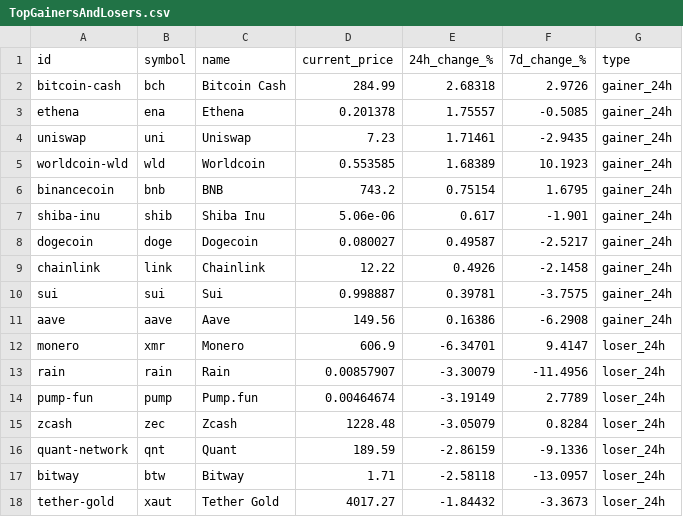
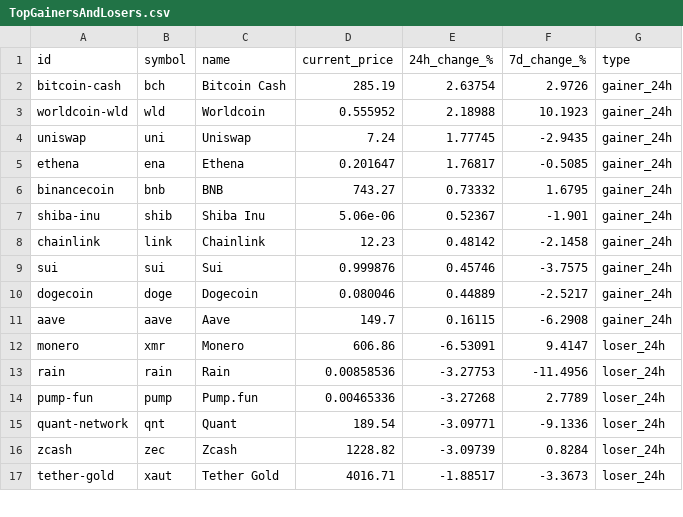
Before and after one commit to rfrm-dao/MarketDataResearch, a CSV file: TopGainersAndLosers.csv, drawn as a sheet; only a part is shown; the diff covers the shown part only.

```diff
--- a/TopGainersAndLosers.csv
+++ b/TopGainersAndLosers.csv
@@ -1,18 +1,17 @@
 id,symbol,name,current_price,24h_change_%,7d_change_%,type
-bitcoin-cash,bch,Bitcoin Cash,284.99,2.68318,2.9726,gainer_24h
-ethena,ena,Ethena,0.201378,1.75557,-0.5085,gainer_24h
-uniswap,uni,Uniswap,7.23,1.71461,-2.9435,gainer_24h
-worldcoin-wld,wld,Worldcoin,0.553585,1.68389,10.1923,gainer_24h
-binancecoin,bnb,BNB,743.2,0.75154,1.6795,gainer_24h
-shiba-inu,shib,Shiba Inu,5.06e-06,0.617,-1.901,gainer_24h
-dogecoin,doge,Dogecoin,0.080027,0.49587,-2.5217,gainer_24h
-chainlink,link,Chainlink,12.22,0.4926,-2.1458,gainer_24h
-sui,sui,Sui,0.998887,0.39781,-3.7575,gainer_24h
-aave,aave,Aave,149.56,0.16386,-6.2908,gainer_24h
-monero,xmr,Monero,606.9,-6.34701,9.4147,loser_24h
-rain,rain,Rain,0.00857907,-3.30079,-11.4956,loser_24h
-pump-fun,pump,Pump.fun,0.00464674,-3.19149,2.7789,loser_24h
-zcash,zec,Zcash,1228.48,-3.05079,0.8284,loser_24h
-quant-network,qnt,Quant,189.59,-2.86159,-9.1336,loser_24h
-bitway,btw,Bitway,1.71,-2.58118,-13.0957,loser_24h
-tether-gold,xaut,Tether Gold,4017.27,-1.84432,-3.3673,loser_24h
+bitcoin-cash,bch,Bitcoin Cash,285.19,2.63754,2.9726,gainer_24h
+worldcoin-wld,wld,Worldcoin,0.555952,2.18988,10.1923,gainer_24h
+uniswap,uni,Uniswap,7.24,1.77745,-2.9435,gainer_24h
+ethena,ena,Ethena,0.201647,1.76817,-0.5085,gainer_24h
+binancecoin,bnb,BNB,743.27,0.73332,1.6795,gainer_24h
+shiba-inu,shib,Shiba Inu,5.06e-06,0.52367,-1.901,gainer_24h
+chainlink,link,Chainlink,12.23,0.48142,-2.1458,gainer_24h
+sui,sui,Sui,0.999876,0.45746,-3.7575,gainer_24h
+dogecoin,doge,Dogecoin,0.080046,0.44889,-2.5217,gainer_24h
+aave,aave,Aave,149.7,0.16115,-6.2908,gainer_24h
+monero,xmr,Monero,606.86,-6.53091,9.4147,loser_24h
+rain,rain,Rain,0.00858536,-3.27753,-11.4956,loser_24h
+pump-fun,pump,Pump.fun,0.00465336,-3.27268,2.7789,loser_24h
+quant-network,qnt,Quant,189.54,-3.09771,-9.1336,loser_24h
+zcash,zec,Zcash,1228.82,-3.09739,0.8284,loser_24h
+tether-gold,xaut,Tether Gold,4016.71,-1.88517,-3.3673,loser_24h
```
Also changed, not shown: 1 added row and 42 edited cells elsewhere in this file, 1 other file.
